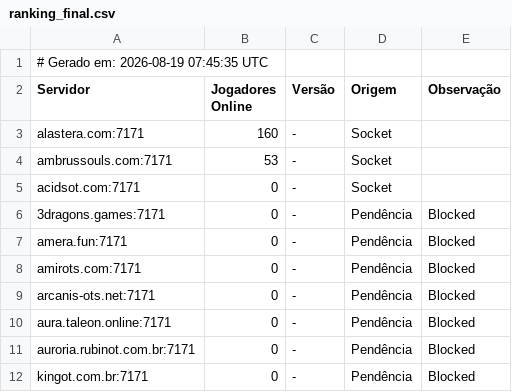
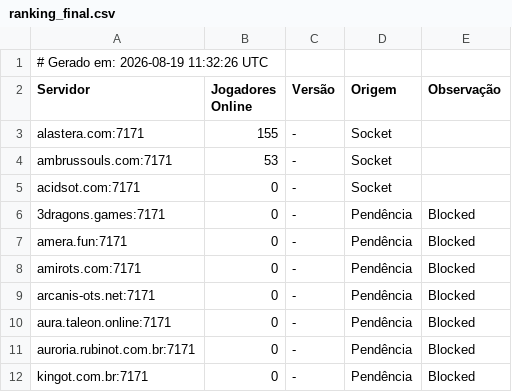
Before and after one commit to jose-roberto-barcelos/Royal_ot_server_list_13, a CSV file: ranking_final.csv, drawn as a sheet.

```diff
--- a/ranking_final.csv
+++ b/ranking_final.csv
@@ -1,4 +1,4 @@
-# Gerado em: 2026-08-19 07:45:35 UTC
+# Gerado em: 2026-08-19 11:32:26 UTC
 Servidor,Jogadores Online,Versão,Origem,Observação
-alastera.com:7171,160,-,Socket,
+alastera.com:7171,155,-,Socket,
 ambrussouls.com:7171,53,-,Socket,
```
Also changed, not shown: resultado_validado.csv.
